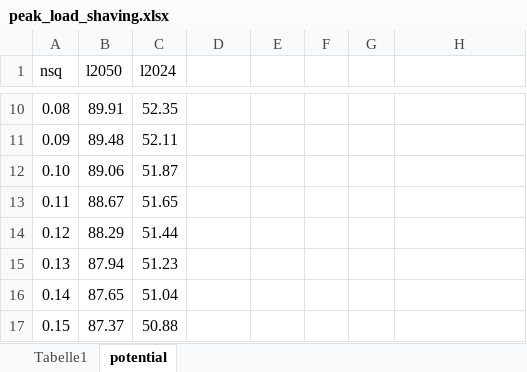
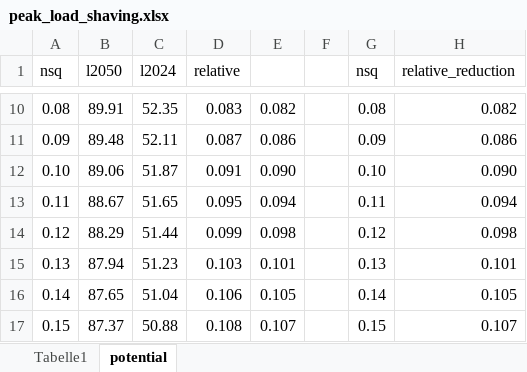
Before and after one commit to mit-shin-group/storage-value, an Excel workbook: peak_load_shaving.xlsx, sheet potential, drawn as a sheet; only a part is shown, gaps mark what is left out; values as stored, in another font and other column widths than the file's, no borders; the diff covers the shown part only; the diff names each change by its address in the sheet, - before the commit and + after, or states it on an @@ line.

```diff
--- a/peak_load_shaving.xlsx (sheet potential)
+++ b/peak_load_shaving.xlsx (sheet potential)
-D1: (empty)
+D1: relative
-G1: (empty)
+G1: nsq
-H1: (empty)
+H1: relative_reduction
-D10 (relative): (empty)
+D10 (relative): 0.083
-E10: (empty)
+E10: 0.082
-G10 (nsq): (empty)
+G10 (nsq): 0.08
-H10 (relative_reduction): (empty)
+H10 (relative_reduction): 0.082
-D11 (relative): (empty)
+D11 (relative): 0.087
-E11: (empty)
+E11: 0.086
-G11 (nsq): (empty)
+G11 (nsq): 0.09
-H11 (relative_reduction): (empty)
+H11 (relative_reduction): 0.086
-D12 (relative): (empty)
+D12 (relative): 0.091
-E12: (empty)
+E12: 0.090
-G12 (nsq): (empty)
+G12 (nsq): 0.10
-H12 (relative_reduction): (empty)
+H12 (relative_reduction): 0.090
-D13 (relative): (empty)
+D13 (relative): 0.095
-E13: (empty)
+E13: 0.094
-G13 (nsq): (empty)
+G13 (nsq): 0.11
-H13 (relative_reduction): (empty)
+H13 (relative_reduction): 0.094
-D14 (relative): (empty)
+D14 (relative): 0.099
-E14: (empty)
+E14: 0.098
-G14 (nsq): (empty)
+G14 (nsq): 0.12
-H14 (relative_reduction): (empty)
+H14 (relative_reduction): 0.098
-D15 (relative): (empty)
+D15 (relative): 0.103
-E15: (empty)
+E15: 0.101
-G15 (nsq): (empty)
+G15 (nsq): 0.13
-H15 (relative_reduction): (empty)
+H15 (relative_reduction): 0.101
-D16 (relative): (empty)
+D16 (relative): 0.106
-E16: (empty)
+E16: 0.105
-G16 (nsq): (empty)
+G16 (nsq): 0.14
-H16 (relative_reduction): (empty)
+H16 (relative_reduction): 0.105
-D17 (relative): (empty)
+D17 (relative): 0.108
-E17: (empty)
+E17: 0.107
-G17 (nsq): (empty)
+G17 (nsq): 0.15
-H17 (relative_reduction): (empty)
+H17 (relative_reduction): 0.107
```
Also changed, not shown: 372 edited cells elsewhere in this sheet, data/deregulated_utility_batteries.xlsx, 38 other files.
